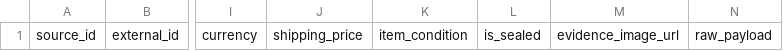
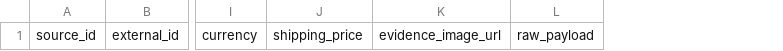
Before and after one commit to Ls4g/Rar-index, a CSV file: public/templates/marketplace-price-import-v1.csv, drawn as a sheet; only a part is shown, gaps mark what is left out; the diff names each change by its address in the sheet, - before the commit and + after, or states it on an @@ line.

Commit message:
Keep raw condition out of valuation workflow

```diff
--- a/public/templates/marketplace-price-import-v1.csv
+++ b/public/templates/marketplace-price-import-v1.csv
-column K, row 1: item_condition
-column L, row 1: is_sealed
```
Also changed, not shown: 5 other files.
